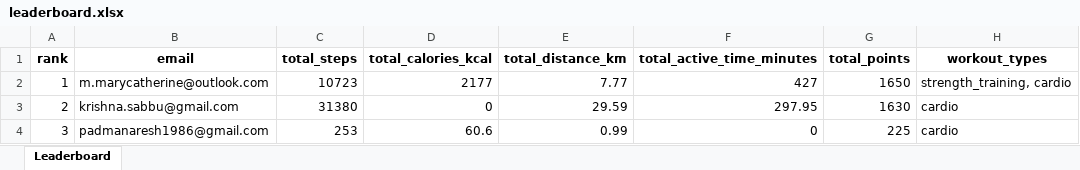
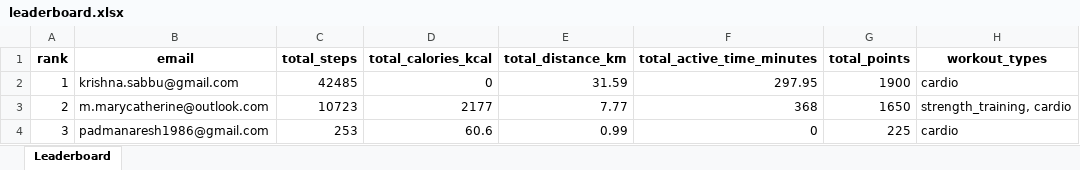
Before and after one commit to krishnasabbu/fitness-challenge, an Excel workbook: data/2026-01-12/leaderboard.xlsx, sheet Leaderboard, drawn as a sheet; values as stored, in another font and other column widths than the file's, no borders; removed rows and columns are numbered as before the commit, all else as after; the diff names each change by its address in the sheet, - before the commit and + after, or states it on an @@ line.

Commit message:
Auto update leaderboard

```diff
--- a/data/2026-01-12/leaderboard.xlsx (sheet Leaderboard)
+++ b/data/2026-01-12/leaderboard.xlsx (sheet Leaderboard)
+row 2: 1 | krishna.sabbu@gmail.com | 42485 | 0 | 31.59 | 297.95 | 1900 | cardio
-A3 (rank): 1
+A3 (rank): 2
-F3 (total_active_time_minutes): 427
+F3 (total_active_time_minutes): 368
-row 3: 2 | krishna.sabbu@gmail.com | 31380 | 0 | 29.59 | 297.95 | 1630 | cardio
```
